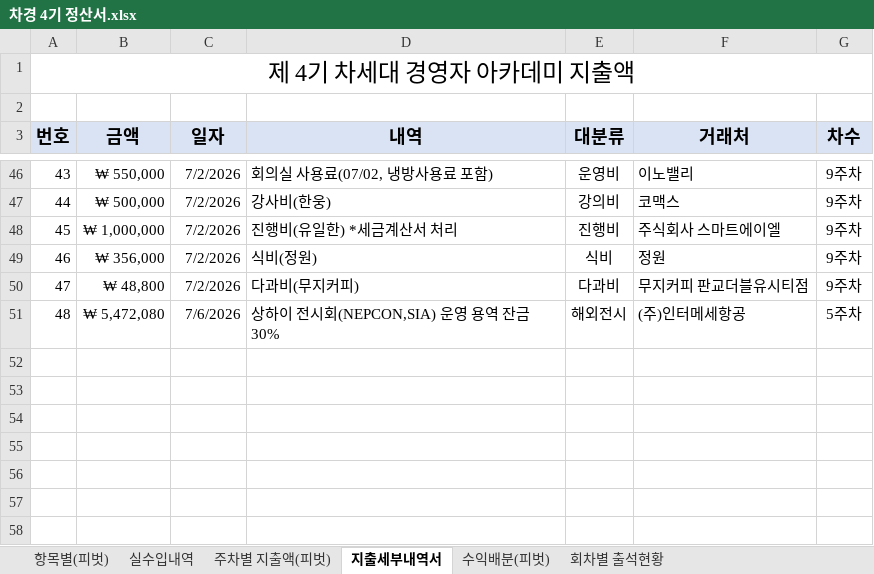
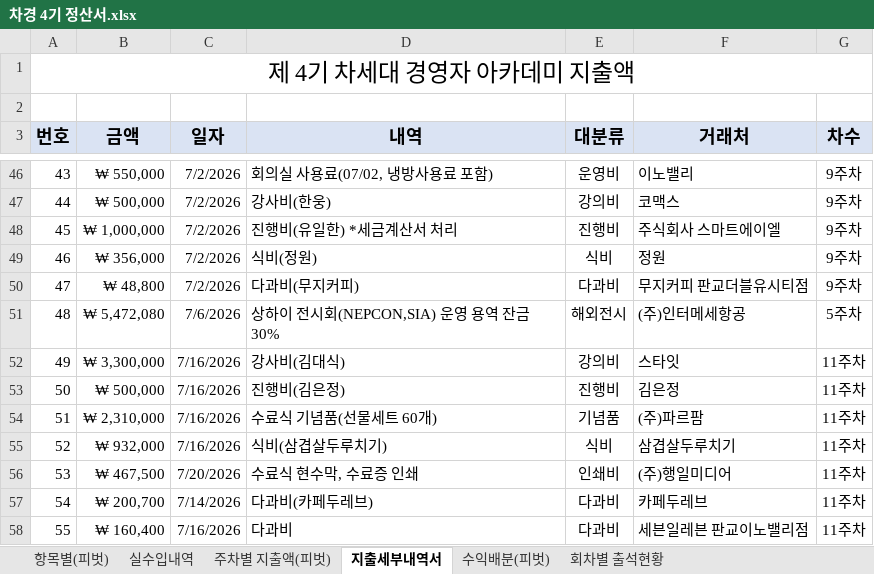
Before and after one commit to yjyoon111/innobiz-nextgen, an Excel workbook: 4기차세대경영자과정/차경 4기 정산서.xlsx, sheet 지출세부내역서, drawn as a sheet; only a part is shown, gaps mark what is left out; values as stored, in another font and other column widths than the file's, no borders; table styles not drawn; the diff names each change by its address in the sheet, - before the commit and + after, or states it on an @@ line.

```diff
--- a/4기차세대경영자과정/차경 4기 정산서.xlsx (sheet 지출세부내역서)
+++ b/4기차세대경영자과정/차경 4기 정산서.xlsx (sheet 지출세부내역서)
+row 52: 49 | ₩ 3,300,000 | 7/16/2026 | 강사비(김대식) | 강의비 | 스타잇 | 11주차
+row 53: 50 | ₩ 500,000 | 7/16/2026 | 진행비(김은정) | 진행비 | 김은정 | 11주차
+row 54: 51 | ₩ 2,310,000 | 7/16/2026 | 수료식 기념품(선물세트 60개) | 기념품 | (주)파르팜 | 11주차
+row 55: 52 | ₩ 932,000 | 7/16/2026 | 식비(삼겹살두루치기) | 식비 | 삼겹살두루치기 | 11주차
+row 56: 53 | ₩ 467,500 | 7/20/2026 | 수료식 현수막, 수료증 인쇄 | 인쇄비 | (주)행일미디어 | 11주차
+row 57: 54 | ₩ 200,700 | 7/14/2026 | 다과비(카페두레브) | 다과비 | 카페두레브 | 11주차
+row 58: 55 | ₩ 160,400 | 7/16/2026 | 다과비 | 다과비 | 세븐일레븐 판교이노밸리점 | 11주차
```
Also changed, not shown: sheet 회차별 출석현황, formulas that keep their value, 3 other files.
